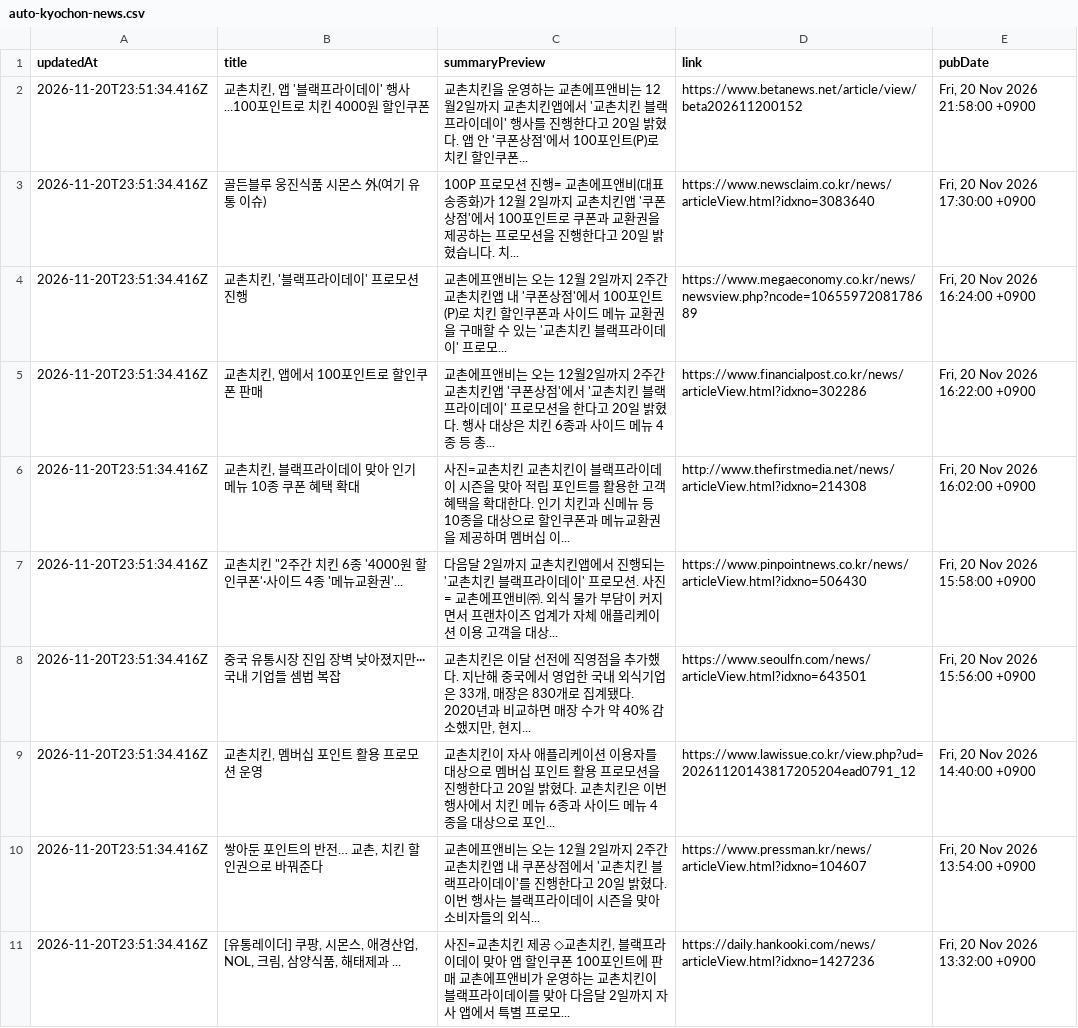
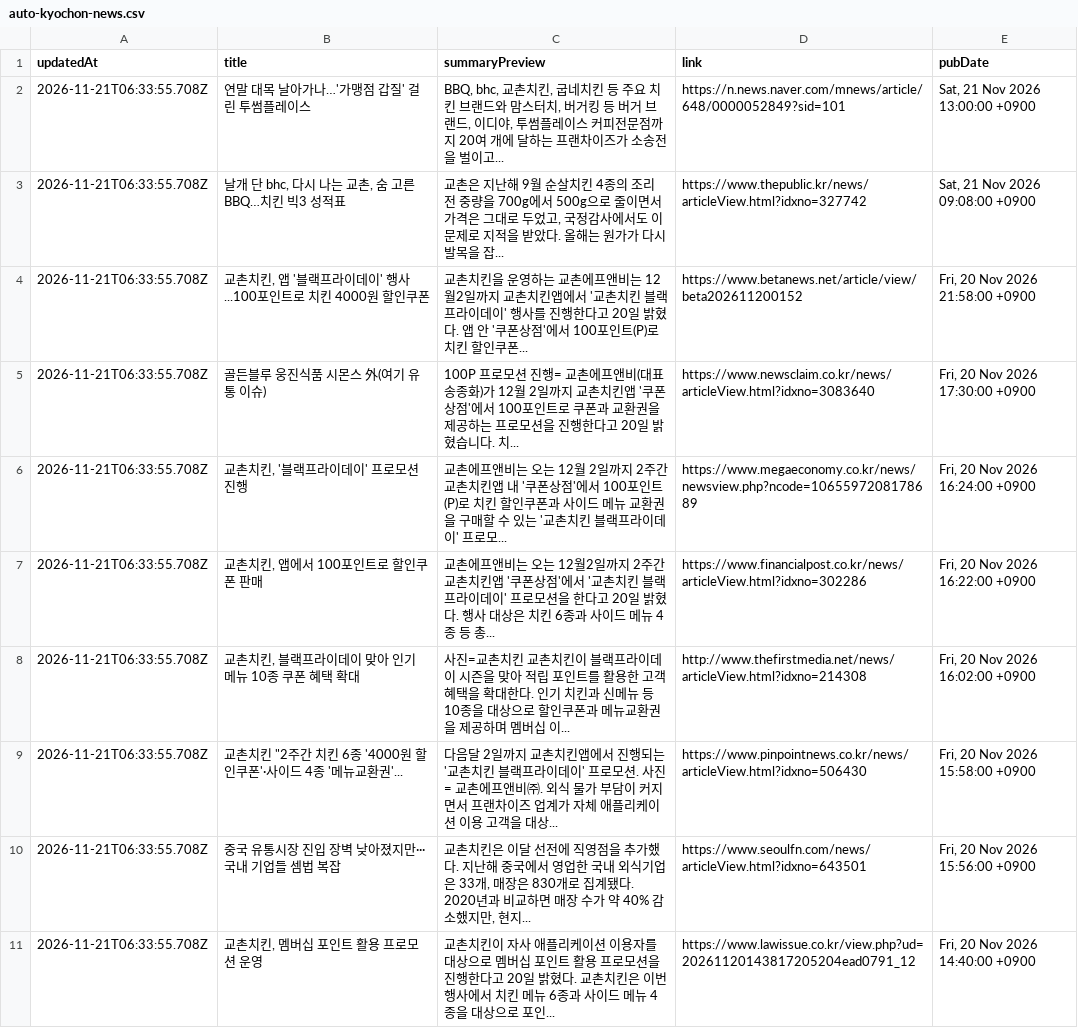
Before and after one commit to hemes-practice/chicken-mvp2-searching-style-cursor-, a CSV file: chicken-mvp/src/auto-kyochon-news.csv, drawn as a sheet.

```diff
--- a/chicken-mvp/src/auto-kyochon-news.csv
+++ b/chicken-mvp/src/auto-kyochon-news.csv
@@ -1,11 +1,11 @@
 "updatedAt","title","summaryPreview","link","pubDate"
-"2026-11-20T23:51:34.416Z","교촌치킨, 앱 '블랙프라이데이' 행사...100포인트로 치킨 4000원 할인쿠폰","교촌치킨을 운영하는 교촌에프앤비는 12월2일까지 교촌치킨앱에서 '교촌치킨 블랙프라이데이' 행사를 진행한다고 20일 밝혔다. 앱 안 '쿠폰상점'에서 100포인트(P)로 치킨 할인쿠폰...","https://www.betanews.net/article/view/beta202611200152","Fri, 20 Nov 2026 21:58:00 +0900"
-"2026-11-20T23:51:34.416Z","골든블루 웅진식품 시몬스 外(여기 유통 이슈)","100P 프로모션 진행= 교촌에프앤비(대표 송종화)가 12월 2일까지 교촌치킨앱 '쿠폰상점'에서 100포인트로 쿠폰과 교환권을 제공하는 프로모션을 진행한다고 20일 밝혔습니다. 치...","https://www.newsclaim.co.kr/news/articleView.html?idxno=3083640","Fri, 20 Nov 2026 17:30:00 +0900"
-"2026-11-20T23:51:34.416Z","교촌치킨, '블랙프라이데이' 프로모션 진행","교촌에프앤비는 오는 12월 2일까지 2주간 교촌치킨앱 내 '쿠폰상점'에서 100포인트(P)로 치킨 할인쿠폰과 사이드 메뉴 교환권을 구매할 수 있는 '교촌치킨 블랙프라이데이' 프로모...","https://www.megaeconomy.co.kr/news/newsview.php?ncode=1065597208178689","Fri, 20 Nov 2026 16:24:00 +0900"
-"2026-11-20T23:51:34.416Z","교촌치킨, 앱에서 100포인트로 할인쿠폰 판매","교촌에프앤비는 오는 12월2일까지 2주간 교촌치킨앱 '쿠폰상점'에서 '교촌치킨 블랙프라이데이' 프로모션을 한다고 20일 밝혔다. 행사 대상은 치킨 6종과 사이드 메뉴 4종 등 총...","https://www.financialpost.co.kr/news/articleView.html?idxno=302286","Fri, 20 Nov 2026 16:22:00 +0900"
-"2026-11-20T23:51:34.416Z","교촌치킨, 블랙프라이데이 맞아 인기 메뉴 10종 쿠폰 혜택 확대","사진=교촌치킨 교촌치킨이 블랙프라이데이 시즌을 맞아 적립 포인트를 활용한 고객 혜택을 확대한다. 인기 치킨과 신메뉴 등 10종을 대상으로 할인쿠폰과 메뉴교환권을 제공하며 멤버십 이...","http://www.thefirstmedia.net/news/articleView.html?idxno=214308","Fri, 20 Nov 2026 16:02:00 +0900"
-"2026-11-20T23:51:34.416Z","교촌치킨 ""2주간 치킨 6종 '4000원 할인쿠폰'·사이드 4종 '메뉴교환권'...","다음달 2일까지 교촌치킨앱에서 진행되는 '교촌치킨 블랙프라이데이' 프로모션. 사진= 교촌에프앤비㈜. 외식 물가 부담이 커지면서 프랜차이즈 업계가 자체 애플리케이션 이용 고객을 대상...","https://www.pinpointnews.co.kr/news/articleView.html?idxno=506430","Fri, 20 Nov 2026 15:58:00 +0900"
-"2026-11-20T23:51:34.416Z","중국 유통시장 진입 장벽 낮아졌지만···국내 기업들 셈법 복잡","교촌치킨은 이달 선전에 직영점을 추가했다. 지난해 중국에서 영업한 국내 외식기업은 33개, 매장은 830개로 집계됐다. 2020년과 비교하면 매장 수가 약 40% 감소했지만, 현지...","https://www.seoulfn.com/news/articleView.html?idxno=643501","Fri, 20 Nov 2026 15:56:00 +0900"
-"2026-11-20T23:51:34.416Z","교촌치킨, 멤버십 포인트 활용 프로모션 운영","교촌치킨이 자사 애플리케이션 이용자를 대상으로 멤버십 포인트 활용 프로모션을 진행한다고 20일 밝혔다. 교촌치킨은 이번 행사에서 치킨 메뉴 6종과 사이드 메뉴 4종을 대상으로 포인...","https://www.lawissue.co.kr/view.php?ud=20261120143817205204ead0791_12","Fri, 20 Nov 2026 14:40:00 +0900"
-"2026-11-20T23:51:34.416Z","쌓아둔 포인트의 반전… 교촌, 치킨 할인권으로 바꿔준다","교촌에프앤비는 오는 12월 2일까지 2주간 교촌치킨앱 내 쿠폰상점에서 '교촌치킨 블랙프라이데이'를 진행한다고 20일 밝혔다. 이번 행사는 블랙프라이데이 시즌을 맞아 소비자들의 외식...","https://www.pressman.kr/news/articleView.html?idxno=104607","Fri, 20 Nov 2026 13:54:00 +0900"
-"2026-11-20T23:51:34.416Z","[유통레이더] 쿠팡, 시몬스, 애경산업, NOL, 크림, 삼양식품, 해태제과 ...","사진=교촌치킨 제공 ◇교촌치킨, 블랙프라이데이 맞아 앱 할인쿠폰 100포인트에 판매 교촌에프앤비가 운영하는 교촌치킨이 블랙프라이데이를 맞아 다음달 2일까지 자사 앱에서 특별 프로모...","https://daily.hankooki.com/news/articleView.html?idxno=1427236","Fri, 20 Nov 2026 13:32:00 +0900"
+"2026-11-21T06:33:55.708Z","연말 대목 날아가나…'가맹점 갑질' 걸린 투썸플레이스","BBQ, bhc, 교촌치킨, 굽네치킨 등 주요 치킨 브랜드와 맘스터치, 버거킹 등 버거 브랜드, 이디야, 투썸플레이스 커피전문점까지 20여 개에 달하는 프랜차이즈가 소송전을 벌이고...","https://n.news.naver.com/mnews/article/648/0000052849?sid=101","Sat, 21 Nov 2026 13:00:00 +0900"
+"2026-11-21T06:33:55.708Z","날개 단 bhc, 다시 나는 교촌, 숨 고른 BBQ…치킨 빅3 성적표","교촌은 지난해 9월 순살치킨 4종의 조리 전 중량을 700g에서 500g으로 줄이면서 가격은 그대로 두었고, 국정감사에서도 이 문제로 지적을 받았다. 올해는 원가가 다시 발목을 잡...","https://www.thepublic.kr/news/articleView.html?idxno=327742","Sat, 21 Nov 2026 09:08:00 +0900"
+"2026-11-21T06:33:55.708Z","교촌치킨, 앱 '블랙프라이데이' 행사...100포인트로 치킨 4000원 할인쿠폰","교촌치킨을 운영하는 교촌에프앤비는 12월2일까지 교촌치킨앱에서 '교촌치킨 블랙프라이데이' 행사를 진행한다고 20일 밝혔다. 앱 안 '쿠폰상점'에서 100포인트(P)로 치킨 할인쿠폰...","https://www.betanews.net/article/view/beta202611200152","Fri, 20 Nov 2026 21:58:00 +0900"
+"2026-11-21T06:33:55.708Z","골든블루 웅진식품 시몬스 外(여기 유통 이슈)","100P 프로모션 진행= 교촌에프앤비(대표 송종화)가 12월 2일까지 교촌치킨앱 '쿠폰상점'에서 100포인트로 쿠폰과 교환권을 제공하는 프로모션을 진행한다고 20일 밝혔습니다. 치...","https://www.newsclaim.co.kr/news/articleView.html?idxno=3083640","Fri, 20 Nov 2026 17:30:00 +0900"
+"2026-11-21T06:33:55.708Z","교촌치킨, '블랙프라이데이' 프로모션 진행","교촌에프앤비는 오는 12월 2일까지 2주간 교촌치킨앱 내 '쿠폰상점'에서 100포인트(P)로 치킨 할인쿠폰과 사이드 메뉴 교환권을 구매할 수 있는 '교촌치킨 블랙프라이데이' 프로모...","https://www.megaeconomy.co.kr/news/newsview.php?ncode=1065597208178689","Fri, 20 Nov 2026 16:24:00 +0900"
+"2026-11-21T06:33:55.708Z","교촌치킨, 앱에서 100포인트로 할인쿠폰 판매","교촌에프앤비는 오는 12월2일까지 2주간 교촌치킨앱 '쿠폰상점'에서 '교촌치킨 블랙프라이데이' 프로모션을 한다고 20일 밝혔다. 행사 대상은 치킨 6종과 사이드 메뉴 4종 등 총...","https://www.financialpost.co.kr/news/articleView.html?idxno=302286","Fri, 20 Nov 2026 16:22:00 +0900"
+"2026-11-21T06:33:55.708Z","교촌치킨, 블랙프라이데이 맞아 인기 메뉴 10종 쿠폰 혜택 확대","사진=교촌치킨 교촌치킨이 블랙프라이데이 시즌을 맞아 적립 포인트를 활용한 고객 혜택을 확대한다. 인기 치킨과 신메뉴 등 10종을 대상으로 할인쿠폰과 메뉴교환권을 제공하며 멤버십 이...","http://www.thefirstmedia.net/news/articleView.html?idxno=214308","Fri, 20 Nov 2026 16:02:00 +0900"
+"2026-11-21T06:33:55.708Z","교촌치킨 ""2주간 치킨 6종 '4000원 할인쿠폰'·사이드 4종 '메뉴교환권'...","다음달 2일까지 교촌치킨앱에서 진행되는 '교촌치킨 블랙프라이데이' 프로모션. 사진= 교촌에프앤비㈜. 외식 물가 부담이 커지면서 프랜차이즈 업계가 자체 애플리케이션 이용 고객을 대상...","https://www.pinpointnews.co.kr/news/articleView.html?idxno=506430","Fri, 20 Nov 2026 15:58:00 +0900"
+"2026-11-21T06:33:55.708Z","중국 유통시장 진입 장벽 낮아졌지만···국내 기업들 셈법 복잡","교촌치킨은 이달 선전에 직영점을 추가했다. 지난해 중국에서 영업한 국내 외식기업은 33개, 매장은 830개로 집계됐다. 2020년과 비교하면 매장 수가 약 40% 감소했지만, 현지...","https://www.seoulfn.com/news/articleView.html?idxno=643501","Fri, 20 Nov 2026 15:56:00 +0900"
+"2026-11-21T06:33:55.708Z","교촌치킨, 멤버십 포인트 활용 프로모션 운영","교촌치킨이 자사 애플리케이션 이용자를 대상으로 멤버십 포인트 활용 프로모션을 진행한다고 20일 밝혔다. 교촌치킨은 이번 행사에서 치킨 메뉴 6종과 사이드 메뉴 4종을 대상으로 포인...","https://www.lawissue.co.kr/view.php?ud=20261120143817205204ead0791_12","Fri, 20 Nov 2026 14:40:00 +0900"
```
Also changed, not shown: 1 other file.
